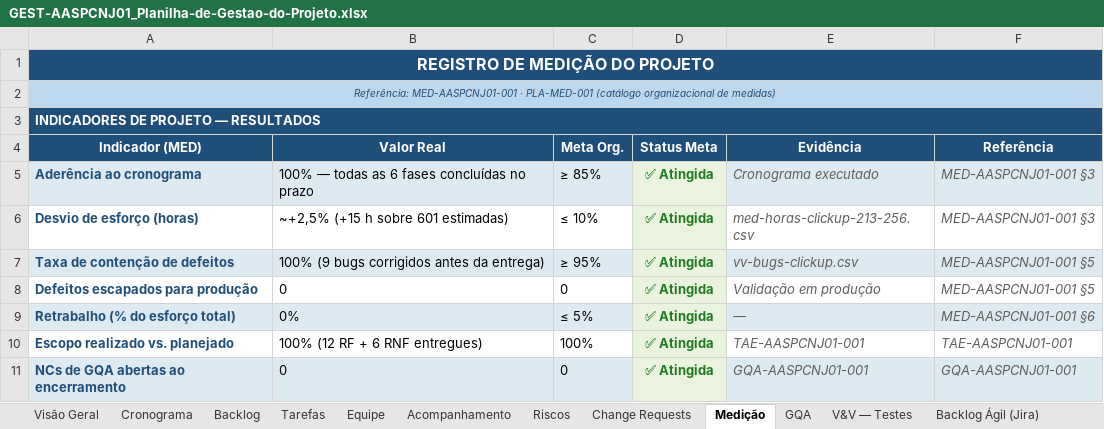
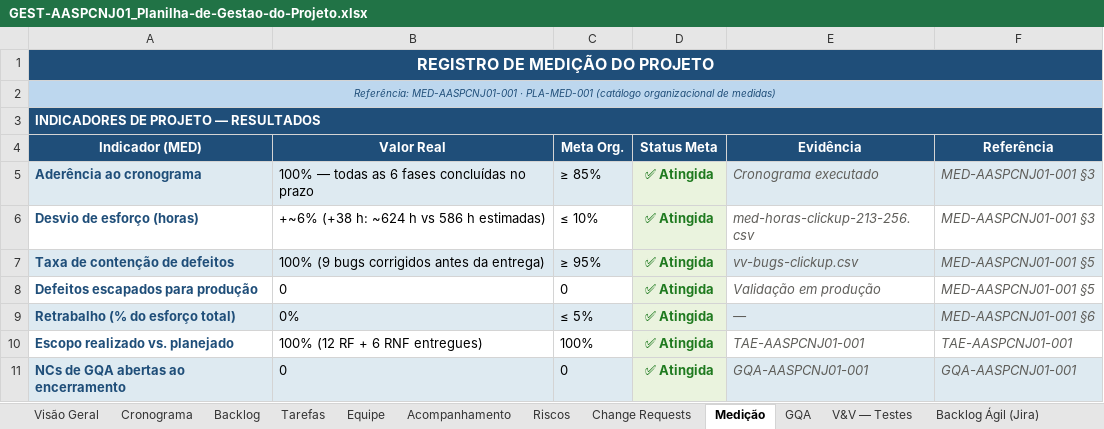
Before and after one commit to abraao05/MPS-repository, an Excel workbook: mps-nivel-c/oficial/04_registros/AASP_CNJ/GEST-AASPCNJ01_Planilha-de-Gestao-do-Projeto.xlsx, sheet Medição, drawn as a sheet; only a part is shown; values as stored, in another font and other column widths than the file's, no borders; the diff names each change by its address in the sheet, - before the commit and + after, or states it on an @@ line.

```diff
--- a/mps-nivel-c/oficial/04_registros/AASP_CNJ/GEST-AASPCNJ01_Planilha-de-Gestao-do-Projeto.xlsx (sheet Medição)
+++ b/mps-nivel-c/oficial/04_registros/AASP_CNJ/GEST-AASPCNJ01_Planilha-de-Gestao-do-Projeto.xlsx (sheet Medição)
-B6 (Valor Real): ~+2,5% (+15 h sobre 601 estimadas)
+B6 (Valor Real): +~6% (+38 h: ~624 h vs 586 h estimadas)
```
Also changed, not shown: sheet Backlog, sheet Visão Geral, mps-nivel-c/oficial/04_registros/AASP_Andamento-Processuais/GEST-AASPAP01_Planilha-de-Gestao-do-Projeto.xlsx, 3 other files.
